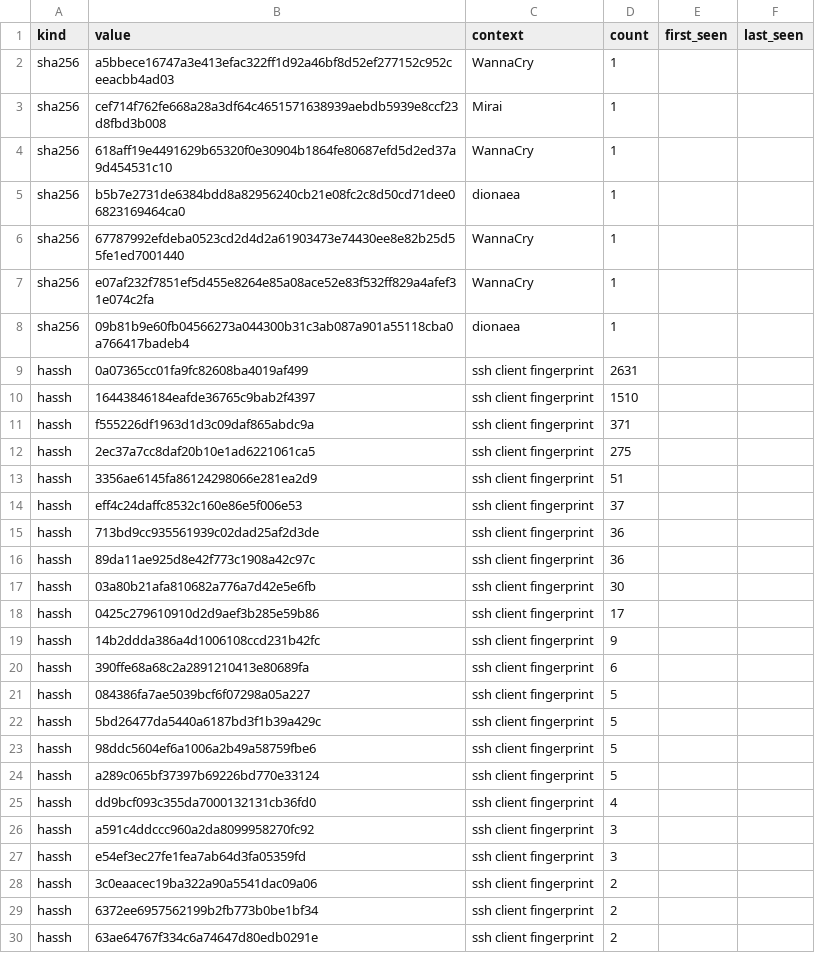
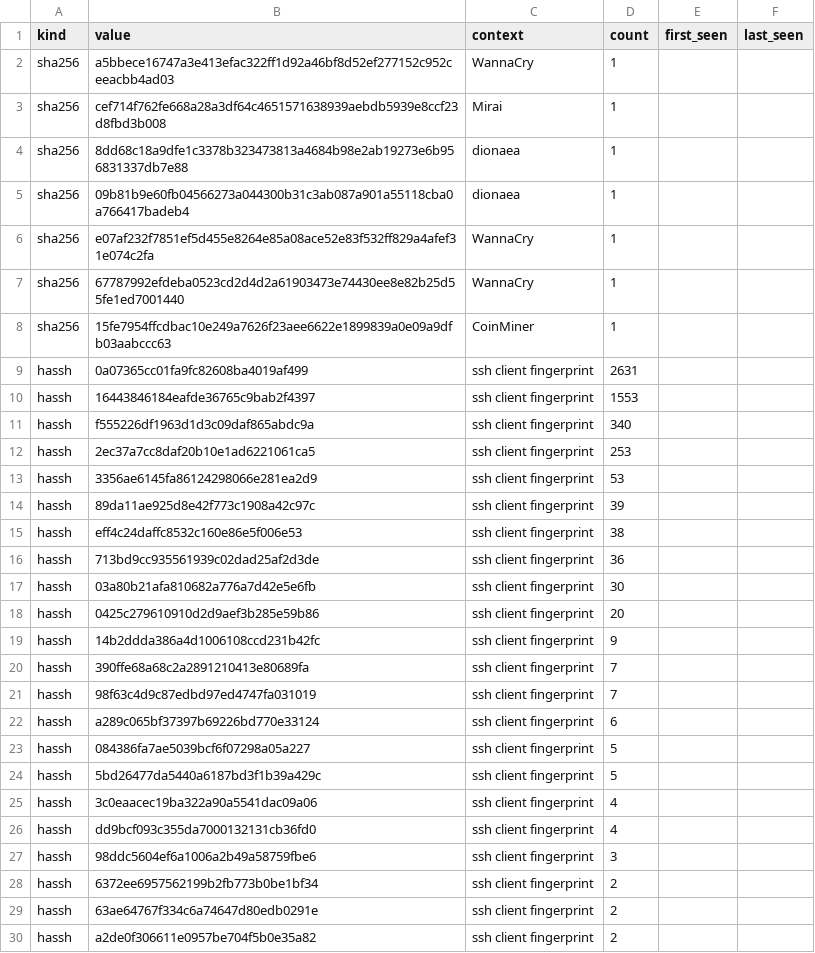
Before and after one commit to unerror/security, a CSV file: feeds/honeypot/iocs.csv, drawn as a sheet; only a part is shown; the shorter side is filled out with more unchanged rows; the diff covers the shown part only.

```diff
--- a/feeds/honeypot/iocs.csv
+++ b/feeds/honeypot/iocs.csv
@@ -3,27 +3,26 @@ sha256,a5bbece16747a3e413efac322ff1d92a46bf8d52ef277152c952ceeacbb4ad03,WannaCry
 sha256,cef714f762fe668a28a3df64c4651571638939aebdb5939e8ccf23d8fbd3b008,Mirai,1,,
-sha256,618aff19e4491629b65320f0e30904b1864fe80687efd5d2ed37a9d454531c10,WannaCry,1,,
-sha256,b5b7e2731de6384bdd8a82956240cb21e08fc2c8d50cd71dee06823169464ca0,dionaea,1,,
+sha256,8dd68c18a9dfe1c3378b323473813a4684b98e2ab19273e6b956831337db7e88,dionaea,1,,
+sha256,09b81b9e60fb04566273a044300b31c3ab087a901a55118cba0a766417badeb4,dionaea,1,,
+sha256,e07af232f7851ef5d455e8264e85a08ace52e83f532ff829a4afef31e074c2fa,WannaCry,1,,
 sha256,67787992efdeba0523cd2d4d2a61903473e74430ee8e82b25d55fe1ed7001440,WannaCry,1,,
-sha256,e07af232f7851ef5d455e8264e85a08ace52e83f532ff829a4afef31e074c2fa,WannaCry,1,,
-sha256,09b81b9e60fb04566273a044300b31c3ab087a901a55118cba0a766417badeb4,dionaea,1,,
+sha256,15fe7954ffcdbac10e249a7626f23aee6622e1899839a0e09a9dfb03aabccc63,CoinMiner,1,,
 hassh,0a07365cc01fa9fc82608ba4019af499,ssh client fingerprint,2631,,
-hassh,16443846184eafde36765c9bab2f4397,ssh client fingerprint,1510,,
-hassh,f555226df1963d1d3c09daf865abdc9a,ssh client fingerprint,371,,
-hassh,2ec37a7cc8daf20b10e1ad6221061ca5,ssh client fingerprint,275,,
-hassh,3356ae6145fa86124298066e281ea2d9,ssh client fingerprint,51,,
-hassh,eff4c24daffc8532c160e86e5f006e53,ssh client fingerprint,37,,
+hassh,16443846184eafde36765c9bab2f4397,ssh client fingerprint,1553,,
+hassh,f555226df1963d1d3c09daf865abdc9a,ssh client fingerprint,340,,
+hassh,2ec37a7cc8daf20b10e1ad6221061ca5,ssh client fingerprint,253,,
+hassh,3356ae6145fa86124298066e281ea2d9,ssh client fingerprint,53,,
+hassh,89da11ae925d8e42f773c1908a42c97c,ssh client fingerprint,39,,
+hassh,eff4c24daffc8532c160e86e5f006e53,ssh client fingerprint,38,,
 hassh,713bd9cc935561939c02dad25af2d3de,ssh client fingerprint,36,,
-hassh,89da11ae925d8e42f773c1908a42c97c,ssh client fingerprint,36,,
 hassh,03a80b21afa810682a776a7d42e5e6fb,ssh client fingerprint,30,,
-hassh,0425c279610910d2d9aef3b285e59b86,ssh client fingerprint,17,,
+hassh,0425c279610910d2d9aef3b285e59b86,ssh client fingerprint,20,,
 hassh,14b2ddda386a4d1006108ccd231b42fc,ssh client fingerprint,9,,
-hassh,390ffe68a68c2a2891210413e80689fa,ssh client fingerprint,6,,
+hassh,390ffe68a68c2a2891210413e80689fa,ssh client fingerprint,7,,
+hassh,98f63c4d9c87edbd97ed4747fa031019,ssh client fingerprint,7,,
+hassh,a289c065bf37397b69226bd770e33124,ssh client fingerprint,6,,
 hassh,084386fa7ae5039bcf6f07298a05a227,ssh client fingerprint,5,,
 hassh,5bd26477da5440a6187bd3f1b39a429c,ssh client fingerprint,5,,
-hassh,98ddc5604ef6a1006a2b49a58759fbe6,ssh client fingerprint,5,,
-hassh,a289c065bf37397b69226bd770e33124,ssh client fingerprint,5,,
+hassh,3c0eaacec19ba322a90a5541dac09a06,ssh client fingerprint,4,,
 hassh,dd9bcf093c355da7000132131cb36fd0,ssh client fingerprint,4,,
-hassh,a591c4ddccc960a2da8099958270fc92,ssh client fingerprint,3,,
-hassh,e54ef3ec27fe1fea7ab64d3fa05359fd,ssh client fingerprint,3,,
-hassh,3c0eaacec19ba322a90a5541dac09a06,ssh client fingerprint,2,,
+hassh,98ddc5604ef6a1006a2b49a58759fbe6,ssh client fingerprint,3,,
 hassh,6372ee6957562199b2fb773b0be1bf34,ssh client fingerprint,2,,
```
Also changed, not shown: 2 added rows and 1 removed row elsewhere in this file, 16 other files.
